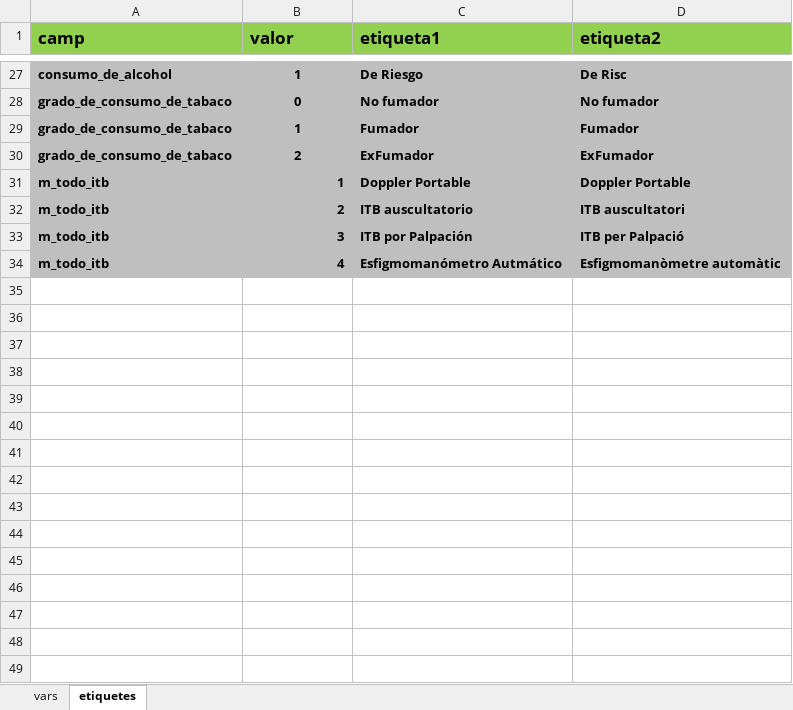
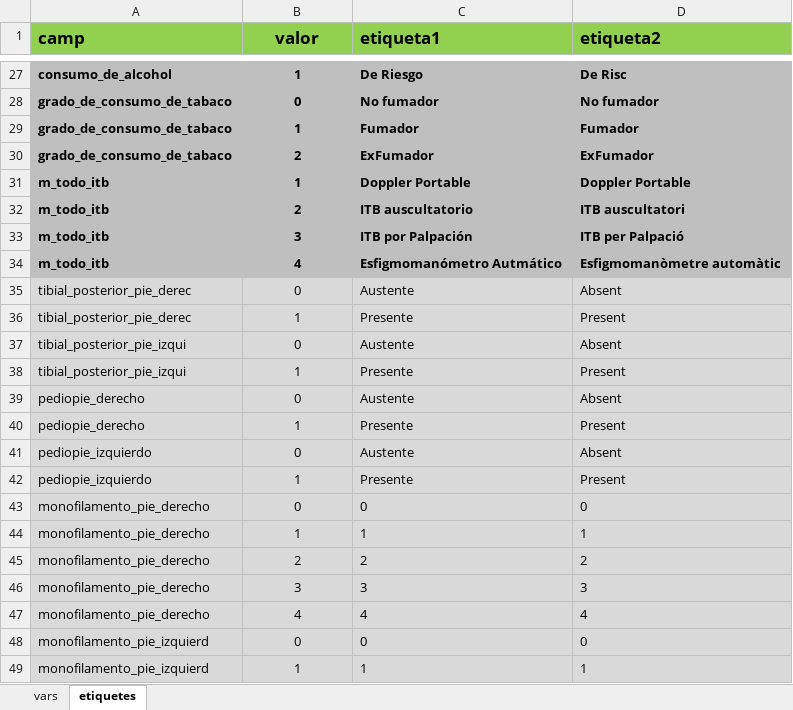
Before and after one commit to USR-DAPCAT/COPERNICAN, an Excel workbook: conductor.xlsx, sheet etiquetes, drawn as a sheet; only a part is shown, gaps mark what is left out; values as stored, in another font and other column widths than the file's, no borders; the diff covers the shown part only; the diff names each change by its address in the sheet, - before the commit and + after, or states it on an @@ line.

```diff
--- a/conductor.xlsx (sheet etiquetes)
+++ b/conductor.xlsx (sheet etiquetes)
-B1 alignment: left
+B1 alignment: center
-B31:B34 alignment: right
+B31:B34 alignment: center
+row 35: tibial_posterior_pie_derec | 0 | Austente | Absent
+row 36: tibial_posterior_pie_derec | 1 | Presente | Present
+row 37: tibial_posterior_pie_izqui | 0 | Austente | Absent
+row 38: tibial_posterior_pie_izqui | 1 | Presente | Present
+row 39: pediopie_derecho | 0 | Austente | Absent
+row 40: pediopie_derecho | 1 | Presente | Present
+row 41: pediopie_izquierdo | 0 | Austente | Absent
+row 42: pediopie_izquierdo | 1 | Presente | Present
+row 43: monofilamento_pie_derecho | 0 | 0 | 0
+row 44: monofilamento_pie_derecho | 1 | 1 | 1
+row 45: monofilamento_pie_derecho | 2 | 2 | 2
+row 46: monofilamento_pie_derecho | 3 | 3 | 3
+row 47: monofilamento_pie_derecho | 4 | 4 | 4
+row 48: monofilamento_pie_izquierd | 0 | 0 | 0
+row 49: monofilamento_pie_izquierd | 1 | 1 | 1
```
Also changed, not shown: 19 added rows and cell formats elsewhere in this sheet, sheet vars, 1 other file.
